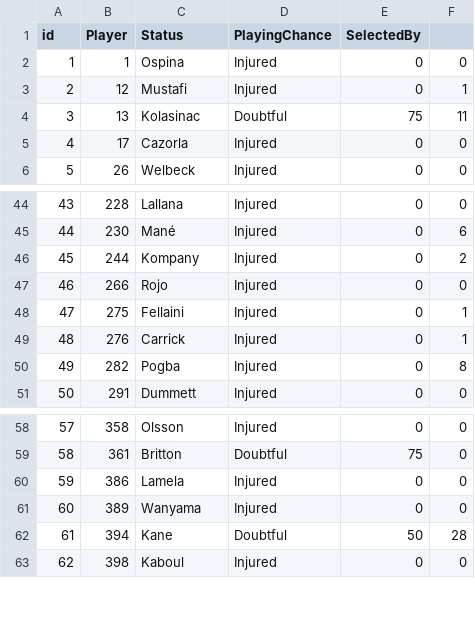
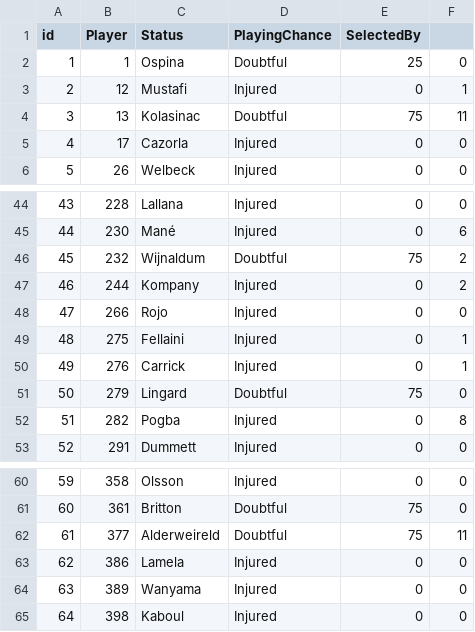
Before and after one commit to gpoudel/FPL-Analytics, a CSV file: fplBoardLive/data/injuryDF_yesterday.csv, drawn as a sheet; only a part is shown, gaps mark what is left out; removed rows and columns are numbered as before the commit, all else as after; the diff names each change by its address in the sheet, - before the commit and + after, or states it on an @@ line.

```diff
--- a/fplBoardLive/data/injuryDF_yesterday.csv
+++ b/fplBoardLive/data/injuryDF_yesterday.csv
-D2 (PlayingChance): Injured
+D2 (PlayingChance): Doubtful
-E2 (SelectedBy): 0
+E2 (SelectedBy): 25
+row 46: 45 | 232 | Wijnaldum | Doubtful | 75 | 2
@@ column A (id) renumbered from row 47 down @@
+row 51: 50 | 279 | Lingard | Doubtful | 75 | 0
+row 62: 61 | 377 | Alderweireld | Doubtful | 75 | 11
-row 62: 61 | 394 | Kane | Doubtful | 50 | 28
```
Also changed, not shown: fplBoardLive/data/DailyPriceUpdate.csv, 11 other files.
